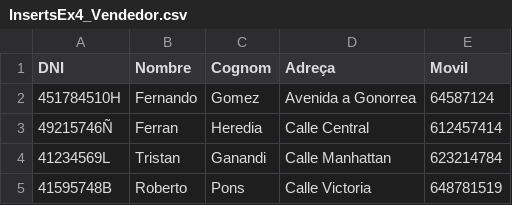
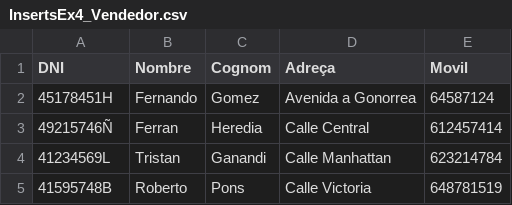
Before and after one commit to SergiMartin06/UD4.BBDD, a CSV file: InsertsEx4_Vendedor.csv, drawn as a sheet.

```diff
--- a/InsertsEx4_Vendedor.csv
+++ b/InsertsEx4_Vendedor.csv
@@ -1,3 +1,3 @@
 DNI,Nombre,Cognom,Adreça,Movil
-451784510H,Fernando,Gomez,"Avenida a Gonorrea",64587124
+45178451H,Fernando,Gomez,"Avenida a Gonorrea",64587124
 49215746Ñ,Ferran,Heredia,"Calle Central",612457414
```
Also changed, not shown: InsertsEx4_Client.csv, InsertsEx4_Polissa.csv, 5 other files.
